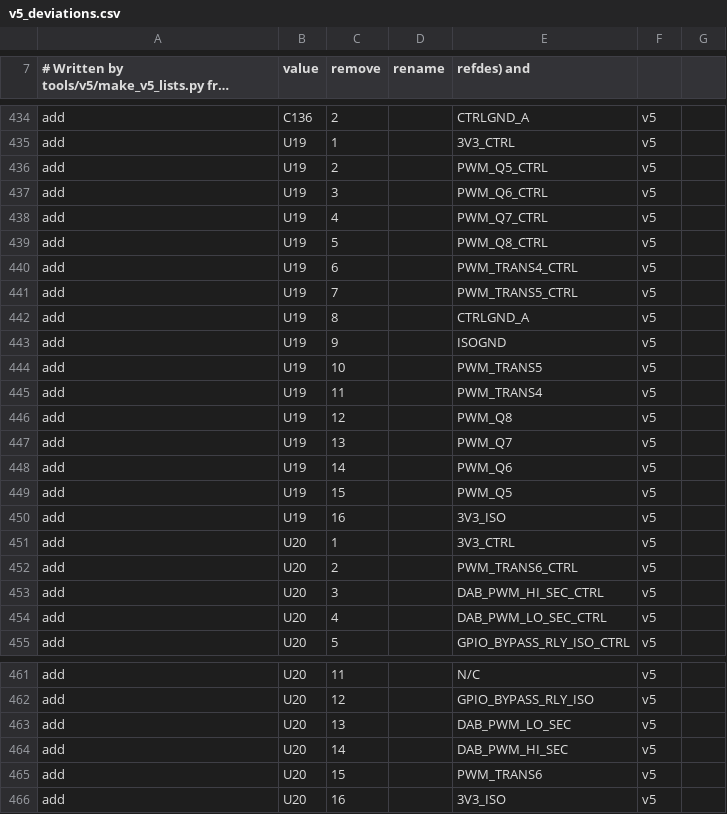
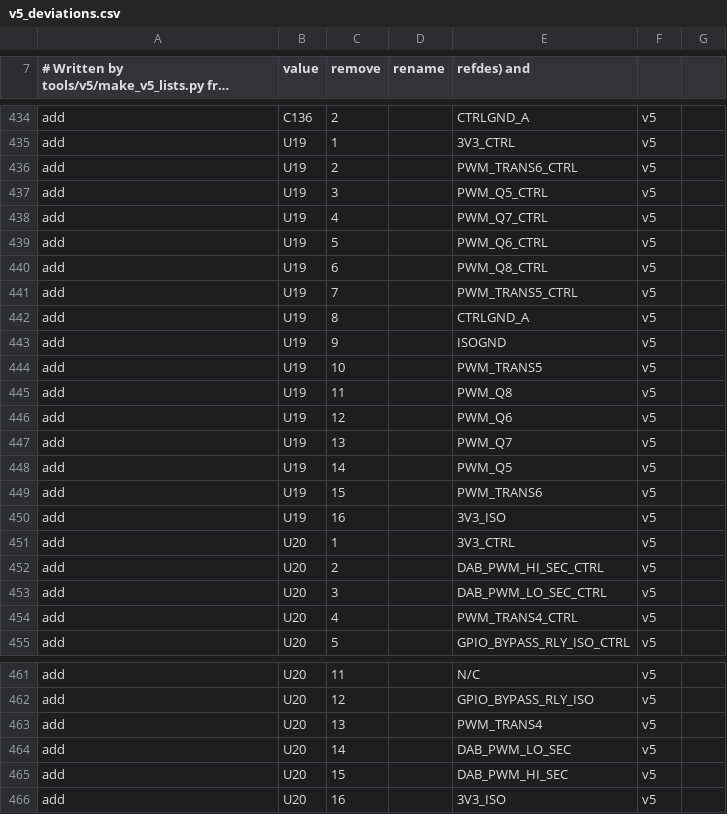
Before and after one commit to johonkanen/ac_psu_kicad, a CSV file: lib/v5_deviations.csv, drawn as a sheet; only a part is shown, gaps mark what is left out; long unchanged cells end in ….

```diff
--- a/lib/v5_deviations.csv
+++ b/lib/v5_deviations.csv
@@ -435,7 +435,7 @@ add,C136,2,,CTRLGND_A,v5,
 add,U19,1,,3V3_CTRL,v5,
-add,U19,2,,PWM_Q5_CTRL,v5,
-add,U19,3,,PWM_Q6_CTRL,v5,
+add,U19,2,,PWM_TRANS6_CTRL,v5,
+add,U19,3,,PWM_Q5_CTRL,v5,
 add,U19,4,,PWM_Q7_CTRL,v5,
-add,U19,5,,PWM_Q8_CTRL,v5,
-add,U19,6,,PWM_TRANS4_CTRL,v5,
+add,U19,5,,PWM_Q6_CTRL,v5,
+add,U19,6,,PWM_Q8_CTRL,v5,
 add,U19,7,,PWM_TRANS5_CTRL,v5,
@@ -444,12 +444,12 @@ add,U19,9,,ISOGND,v5,
 add,U19,10,,PWM_TRANS5,v5,
-add,U19,11,,PWM_TRANS4,v5,
-add,U19,12,,PWM_Q8,v5,
+add,U19,11,,PWM_Q8,v5,
+add,U19,12,,PWM_Q6,v5,
 add,U19,13,,PWM_Q7,v5,
-add,U19,14,,PWM_Q6,v5,
-add,U19,15,,PWM_Q5,v5,
+add,U19,14,,PWM_Q5,v5,
+add,U19,15,,PWM_TRANS6,v5,
 add,U19,16,,3V3_ISO,v5,
 add,U20,1,,3V3_CTRL,v5,
-add,U20,2,,PWM_TRANS6_CTRL,v5,
-add,U20,3,,DAB_PWM_HI_SEC_CTRL,v5,
-add,U20,4,,DAB_PWM_LO_SEC_CTRL,v5,
+add,U20,2,,DAB_PWM_HI_SEC_CTRL,v5,
+add,U20,3,,DAB_PWM_LO_SEC_CTRL,v5,
+add,U20,4,,PWM_TRANS4_CTRL,v5,
 add,U20,5,,GPIO_BYPASS_RLY_ISO_CTRL,v5,
@@ -462,5 +462,5 @@ add,U20,11,,N/C,v5,
 add,U20,12,,GPIO_BYPASS_RLY_ISO,v5,
-add,U20,13,,DAB_PWM_LO_SEC,v5,
-add,U20,14,,DAB_PWM_HI_SEC,v5,
-add,U20,15,,PWM_TRANS6,v5,
+add,U20,13,,PWM_TRANS4,v5,
+add,U20,14,,DAB_PWM_LO_SEC,v5,
+add,U20,15,,DAB_PWM_HI_SEC,v5,
 add,U20,16,,3V3_ISO,v5,
```
Also changed, not shown: 15 other files.
